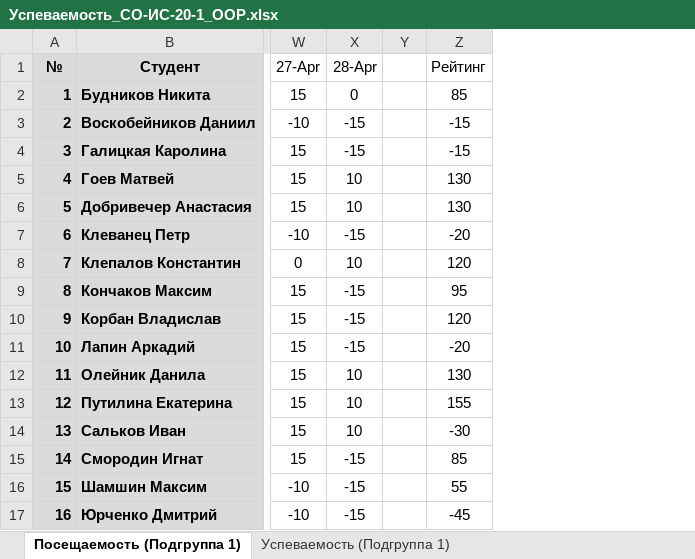
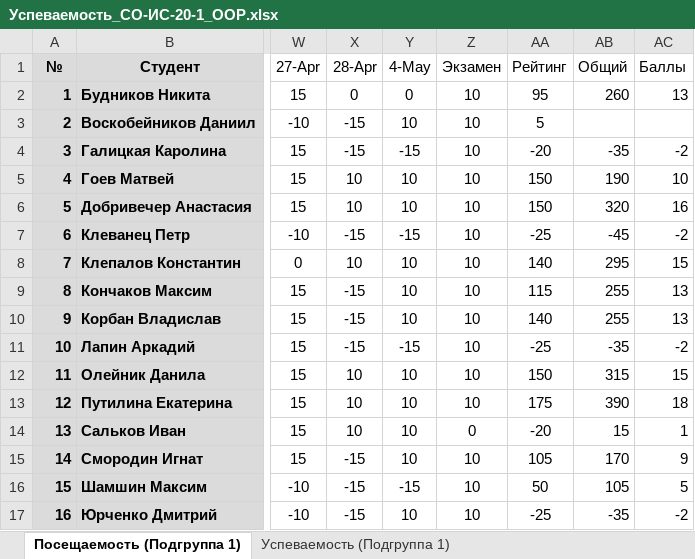
Before and after one commit to TheBandik/fundamentals-of-OOP, an Excel workbook: Успеваемость_СО-ИС-20-1_OOP.xlsx, sheet Посещаемость (Подгруппа 1), drawn as a sheet; only a part is shown, gaps mark what is left out; values as stored, in another font and other column widths than the file's, no borders; conditional formats not drawn; removed rows and columns are numbered as before the commit, all else as after; the diff names each change by its address in the sheet, - before the commit and + after, or states it on an @@ line.

```diff
--- a/Успеваемость_СО-ИС-20-1_OOP.xlsx (sheet Посещаемость (Подгруппа 1))
+++ b/Успеваемость_СО-ИС-20-1_OOP.xlsx (sheet Посещаемость (Подгруппа 1))
-column Y, empty
+column Y (4-May), rows 2-17: 0 | 10 | -15 | 10 | 10 | -15 | 10 | 10 | 10 | -15 | 10 | 10 | 10 | 10 | -15 | 10
+column Z (Экзамен), rows 2-17: 10 | 10 | 10 | 10 | 10 | 10 | 10 | 10 | 10 | 10 | 10 | 10 | 0 | 10 | 10 | 10
+column AB (Общий), rows 2-17: 260 |  | -35 | 190 | 320 | -45 | 295 | 255 | 255 | -35 | 315 | 390 | 15 | 170 | 105 | -35
+column AC (Баллы), rows 2-17: 13 |  | -2 | 10 | 16 | -2 | 15 | 13 | 13 | -2 | 15 | 18 | 1 | 9 | 5 | -2
-AA2 (Рейтинг): 85
+AA2 (Рейтинг): 95
-AA3 (Рейтинг): -15
+AA3 (Рейтинг): 5
-AA4 (Рейтинг): -15
+AA4 (Рейтинг): -20
-AA5:AA6 (Рейтинг): 130
+AA5:AA6 (Рейтинг): 150
-AA7 (Рейтинг): -20
+AA7 (Рейтинг): -25
-AA8 (Рейтинг): 120
+AA8 (Рейтинг): 140
-AA9 (Рейтинг): 95
+AA9 (Рейтинг): 115
-AA10 (Рейтинг): 120
+AA10 (Рейтинг): 140
-AA11 (Рейтинг): -20
+AA11 (Рейтинг): -25
-AA12 (Рейтинг): 130
+AA12 (Рейтинг): 150
-AA13 (Рейтинг): 155
+AA13 (Рейтинг): 175
-AA14 (Рейтинг): -30
+AA14 (Рейтинг): -20
-AA15 (Рейтинг): 85
+AA15 (Рейтинг): 105
-AA16 (Рейтинг): 55
+AA16 (Рейтинг): 50
-AA17 (Рейтинг): -45
+AA17 (Рейтинг): -25
```
Also changed, not shown: sheet Успеваемость (Подгруппа 1), sheet Успеваемость (Подгруппа 2), sheet Посещаемость (Подгруппа 2), formulas that keep their value.
